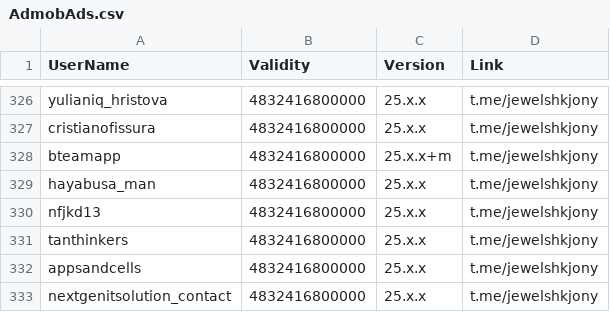
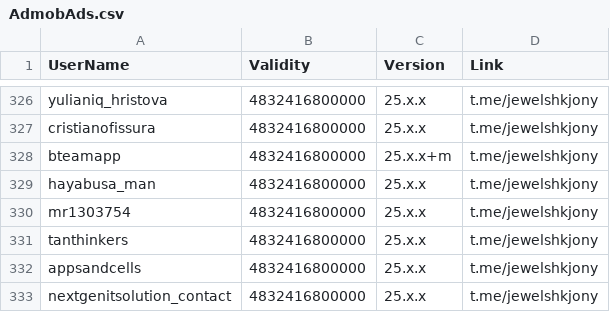
Before and after one commit to jewelshkjony/PublicFolder, a CSV file: AdmobAds.csv, drawn as a sheet; only a part is shown, gaps mark what is left out.

Commit message:
Replace 'nfjkd13' with 'mr1303754' in AdmobAds.csv

```diff
--- a/AdmobAds.csv
+++ b/AdmobAds.csv
@@ -329,3 +329,3 @@ bteamapp,4832416800000,25.x.x+m,t.me/jewelshkjony
 hayabusa_man,4832416800000,25.x.x,t.me/jewelshkjony
-nfjkd13,4832416800000,25.x.x,t.me/jewelshkjony
+mr1303754,4832416800000,25.x.x,t.me/jewelshkjony
 tanthinkers,4832416800000,25.x.x,t.me/jewelshkjony
```
